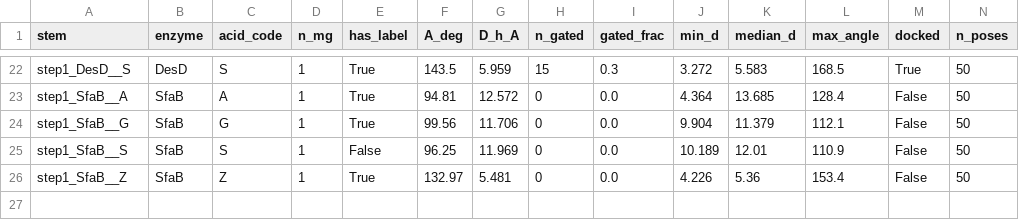
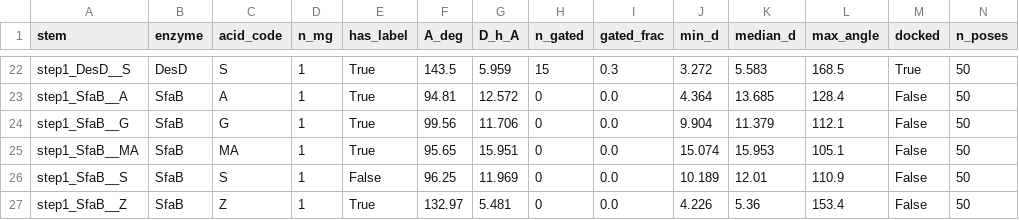
Before and after one commit to Ray16/Enzyme_agent, a CSV file: campaigns/regio_desd_figures_20261021/analysis/step1_scores.csv, drawn as a sheet; only a part is shown, gaps mark what is left out; rows hold the shown columns only; the diff names each change by its address in the sheet, - before the commit and + after, or states it on an @@ line.

```diff
--- a/campaigns/regio_desd_figures_20261021/analysis/step1_scores.csv
+++ b/campaigns/regio_desd_figures_20261021/analysis/step1_scores.csv
+row 25: step1_SfaB__MA | SfaB | MA | 1 | True | 95.65 | 15.951 | 0 | 0.0 | 15.074 | 15.953 | 105.1 | False | 50
```
Also changed, not shown: 19 other files.
